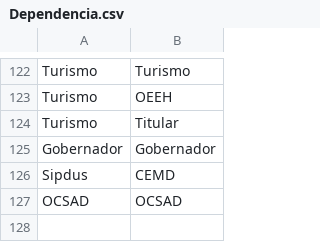
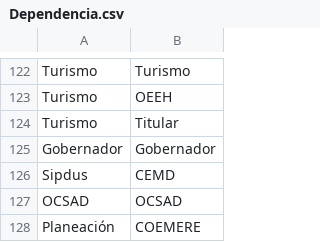
Before and after one commit to thelonious9/Enlaces, a CSV file: Dependencia.csv, drawn as a sheet; only a part is shown, gaps mark what is left out; the diff names each change by its address in the sheet, - before the commit and + after, or states it on an @@ line.

```diff
--- a/Dependencia.csv
+++ b/Dependencia.csv
+row 128: Planeación | COEMERE
```
Also changed, not shown: Firma.csv.
